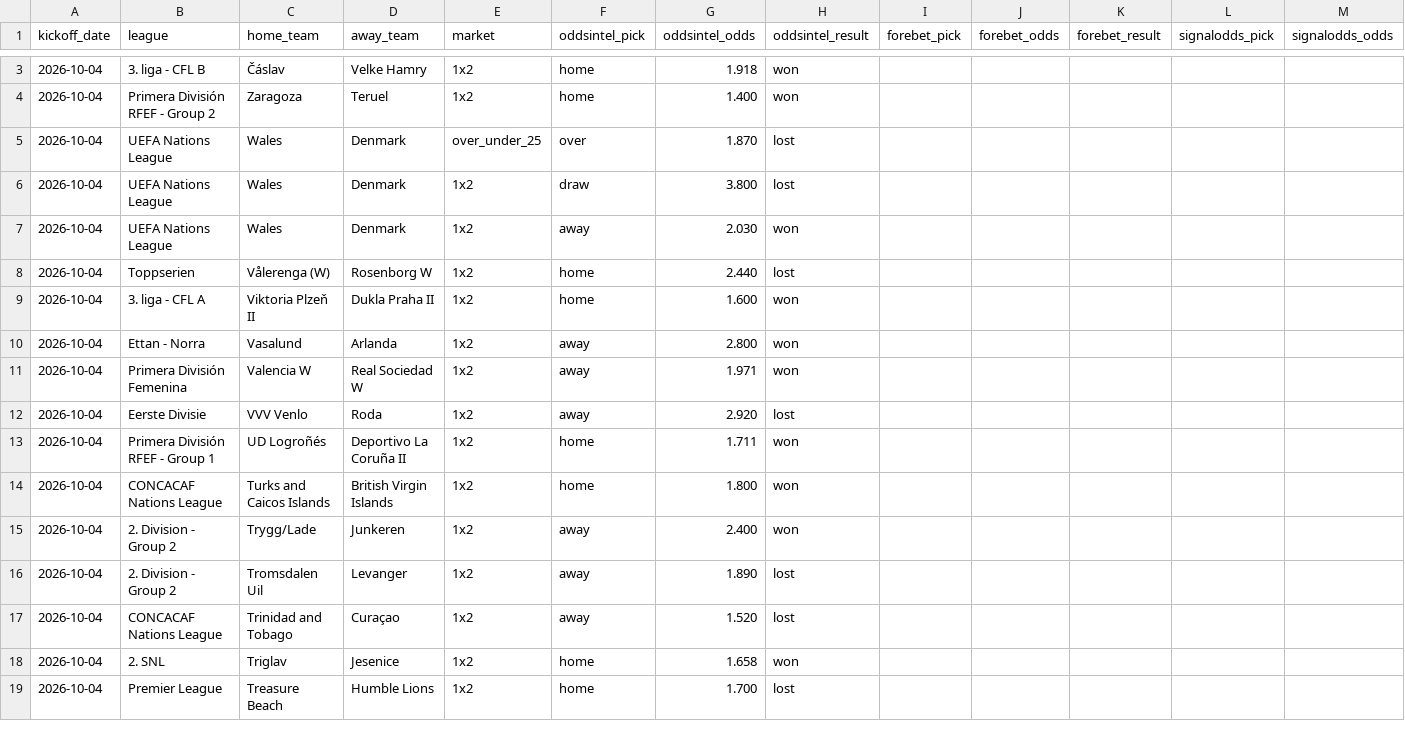
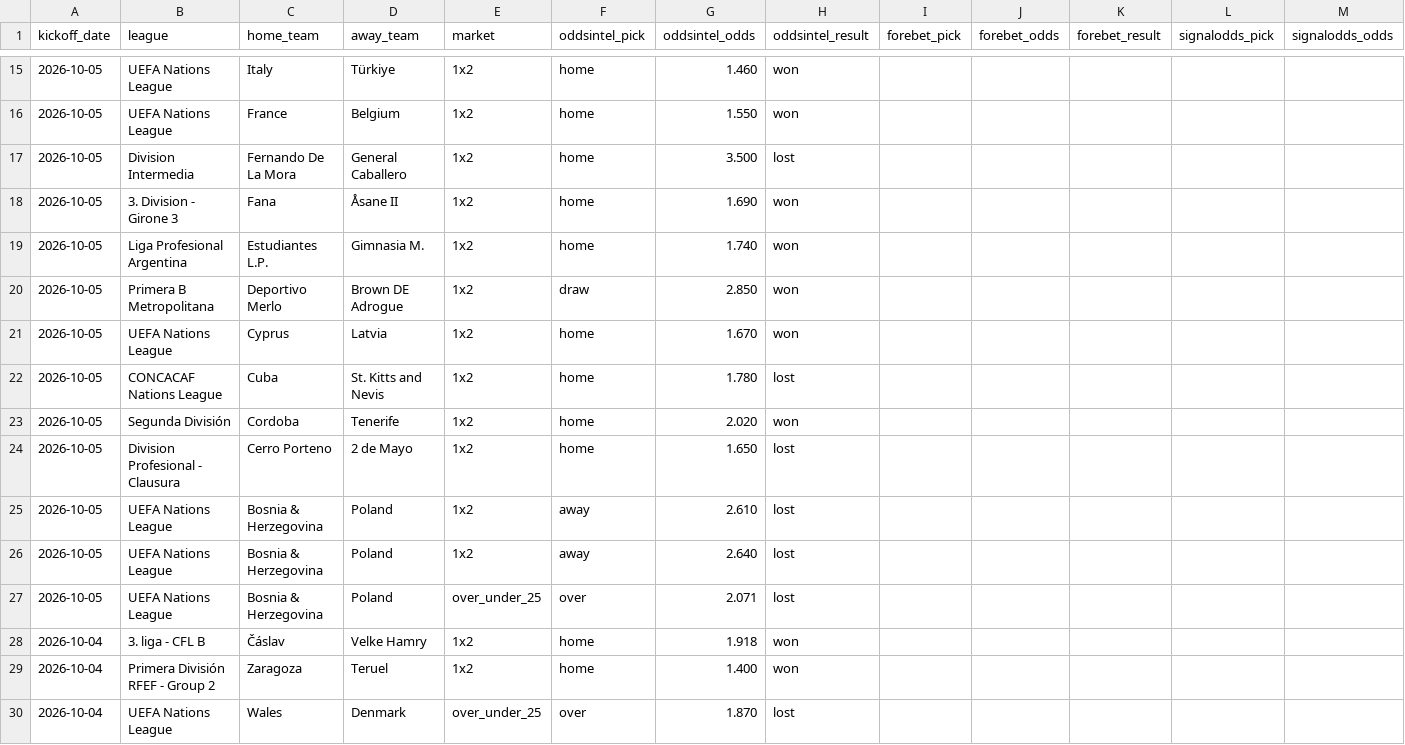
Before and after one commit to msellin/oddsintel-ledger, a CSV file: picks_matched.csv, drawn as a sheet; only a part is shown, gaps mark what is left out; the shorter side is filled out with more unchanged rows; rows hold the shown columns only; the diff covers the shown part only; the diff names each change by its address in the sheet, - before the commit and + after, or states it on an @@ line.

```diff
--- a/picks_matched.csv
+++ b/picks_matched.csv
+row 15: 2026-10-05 | UEFA Nations League | Italy | Türkiye | 1x2 | home | 1.460 | won
+row 16: 2026-10-05 | UEFA Nations League | France | Belgium | 1x2 | home | 1.550 | won
+row 17: 2026-10-05 | Division Intermedia | Fernando De La Mora | General Caballero | 1x2 | home | 3.500 | lost
+row 18: 2026-10-05 | 3. Division - Girone 3 | Fana | Åsane II | 1x2 | home | 1.690 | won
+row 19: 2026-10-05 | Liga Profesional Argentina | Estudiantes L.P. | Gimnasia M. | 1x2 | home | 1.740 | won
+row 20: 2026-10-05 | Primera B Metropolitana | Deportivo Merlo | Brown DE Adrogue | 1x2 | draw | 2.850 | won
+row 21: 2026-10-05 | UEFA Nations League | Cyprus | Latvia | 1x2 | home | 1.670 | won
+row 22: 2026-10-05 | CONCACAF Nations League | Cuba | St. Kitts and Nevis | 1x2 | home | 1.780 | lost
+row 23: 2026-10-05 | Segunda División | Cordoba | Tenerife | 1x2 | home | 2.020 | won
+row 24: 2026-10-05 | Division Profesional - Clausura | Cerro Porteno | 2 de Mayo | 1x2 | home | 1.650 | lost
+row 25: 2026-10-05 | UEFA Nations League | Bosnia & Herzegovina | Poland | 1x2 | away | 2.610 | lost
+row 26: 2026-10-05 | UEFA Nations League | Bosnia & Herzegovina | Poland | 1x2 | away | 2.640 | lost
+row 27: 2026-10-05 | UEFA Nations League | Bosnia & Herzegovina | Poland | over_under_25 | over | 2.071 | lost
```
Also changed, not shown: 12 added rows elsewhere in this file, picks_oddsintel.csv, 5 other files.
